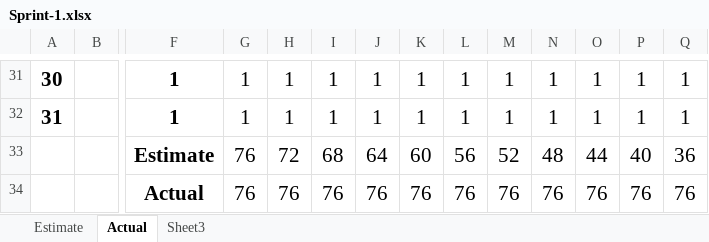
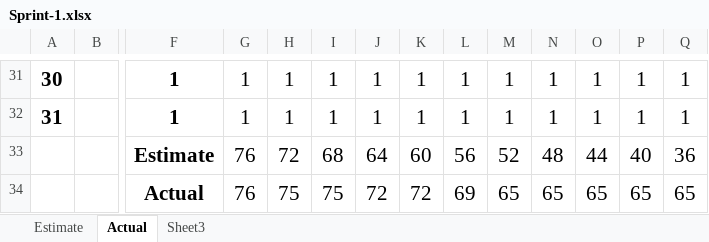
Before and after one commit to nghiatran1997/Capstone1, an Excel workbook: 5.Print-Backlog/Sprint-1.xlsx, sheet Actual, drawn as a sheet; only a part is shown, gaps mark what is left out; values as stored, in another font and other column widths than the file's, no borders; charts and pictures not drawn; removed rows and columns are numbered as before the commit, all else as after; rows hold the shown columns only; the diff covers the shown part only; the diff names each change by its address in the sheet, - before the commit and + after, or states it on an @@ line.

```diff
--- a/5.Print-Backlog/Sprint-1.xlsx (sheet Actual)
+++ b/5.Print-Backlog/Sprint-1.xlsx (sheet Actual)
-row 34:  |  | Actual | 76 | 76 | 76 | 76 | 76 | 76 | 76 | 76 | 76 | 76 | 76
+row 34:  |  | Actual | 76 | 75 | 75 | 72 | 72 | 69 | 65 | 65 | 65 | 65 | 65
```
Also changed, not shown: 77 edited cells and cell formats elsewhere in this sheet, charts or pictures, 8 other files.
